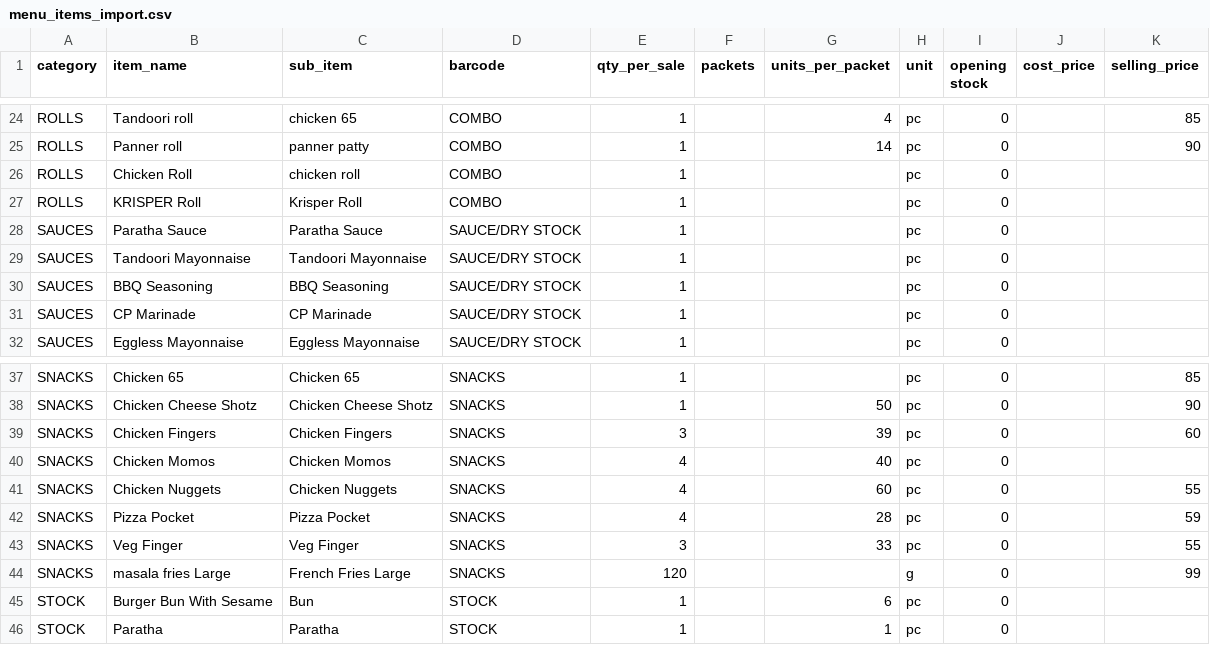
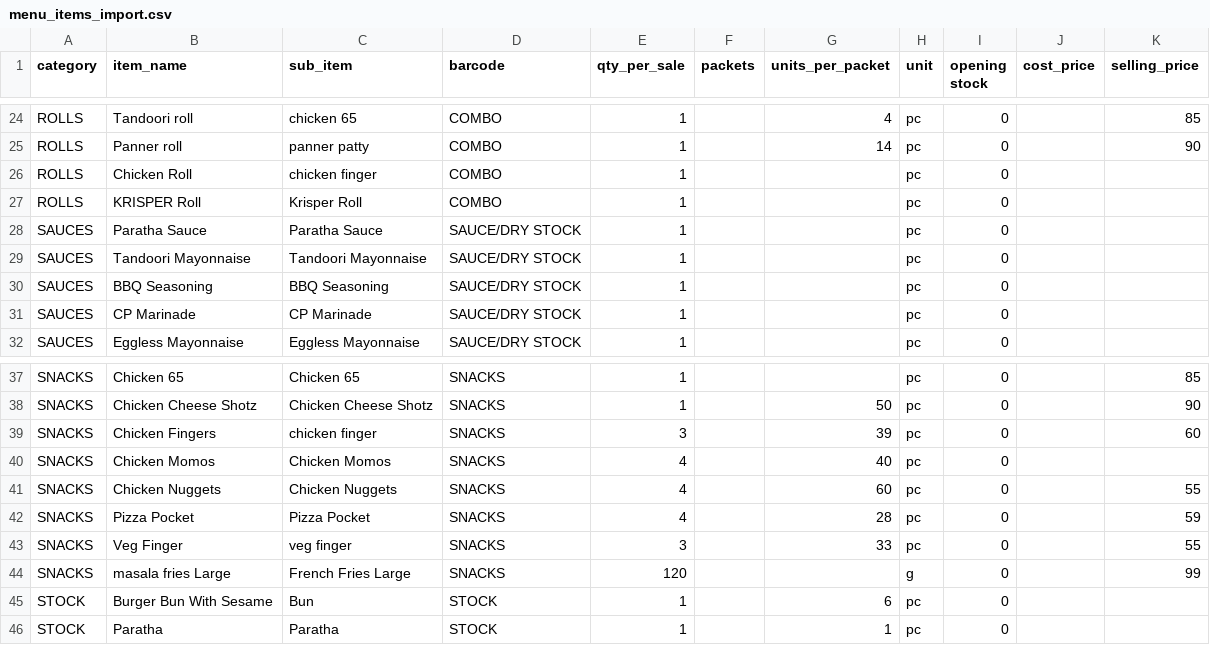
Before and after one commit to Vigneshwari116/hotelfood, a CSV file: assets/templates/menu_items_import.csv, drawn as a sheet; only a part is shown, gaps mark what is left out.

```diff
--- a/assets/templates/menu_items_import.csv
+++ b/assets/templates/menu_items_import.csv
@@ -25,3 +25,3 @@ ROLLS,Tandoori roll,chicken 65,COMBO,1,,4,pc,0,,85
 ROLLS,Panner roll,panner patty,COMBO,1,,14,pc,0,,90
-ROLLS,Chicken Roll,chicken roll,COMBO,1,,,pc,0,,
+ROLLS,Chicken Roll,chicken finger,COMBO,1,,,pc,0,,
 ROLLS,KRISPER Roll,Krisper Roll,COMBO,1,,,pc,0,,
@@ -38,3 +38,3 @@ SNACKS,Chicken 65,Chicken 65,SNACKS,1,,,pc,0,,85
 SNACKS,Chicken Cheese Shotz,Chicken Cheese Shotz,SNACKS,1,,50,pc,0,,90
-SNACKS,Chicken Fingers,Chicken Fingers,SNACKS,3,,39,pc,0,,60
+SNACKS,Chicken Fingers,chicken finger,SNACKS,3,,39,pc,0,,60
 SNACKS,Chicken Momos,Chicken Momos,SNACKS,4,,40,pc,0,,
@@ -42,3 +42,3 @@ SNACKS,Chicken Nuggets,Chicken Nuggets,SNACKS,4,,60,pc,0,,55
 SNACKS,Pizza Pocket,Pizza Pocket,SNACKS,4,,28,pc,0,,59
-SNACKS,Veg Finger,Veg Finger,SNACKS,3,,33,pc,0,,55
+SNACKS,Veg Finger,veg finger,SNACKS,3,,33,pc,0,,55
 SNACKS,masala fries Large,French Fries Large,SNACKS,120,,,g,0,,99
```
Also changed, not shown: assets/templates/shilpa_enterprise_menu_1401.csv, 1 other file.
